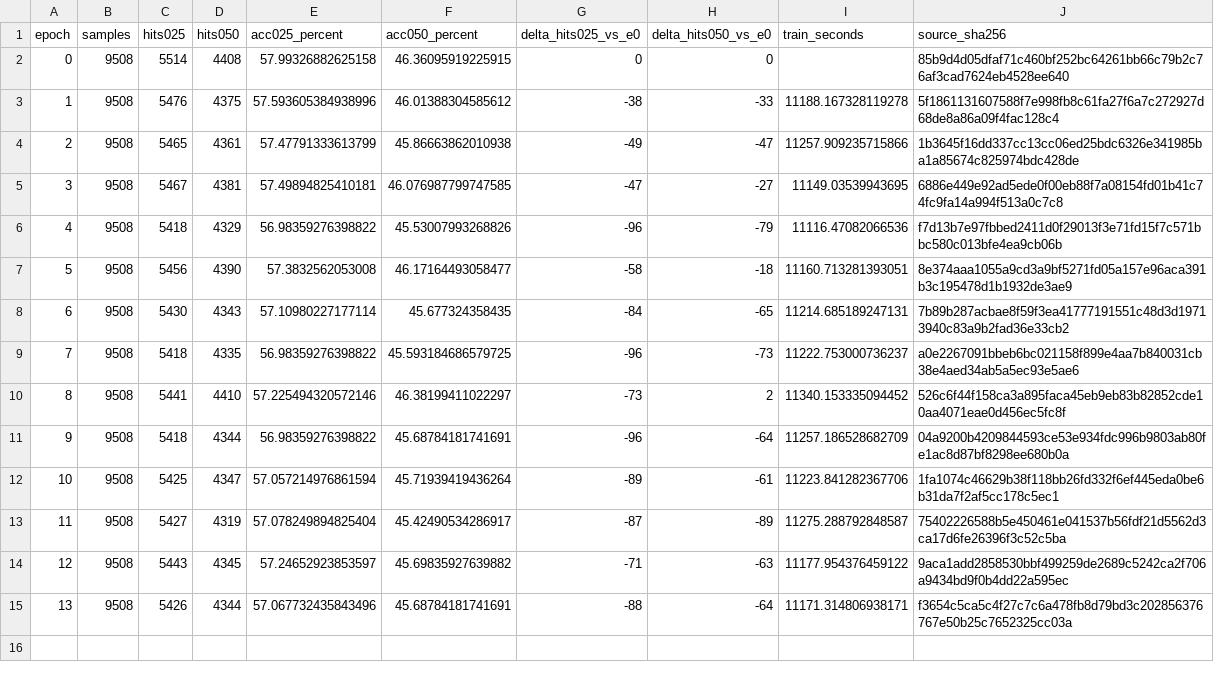
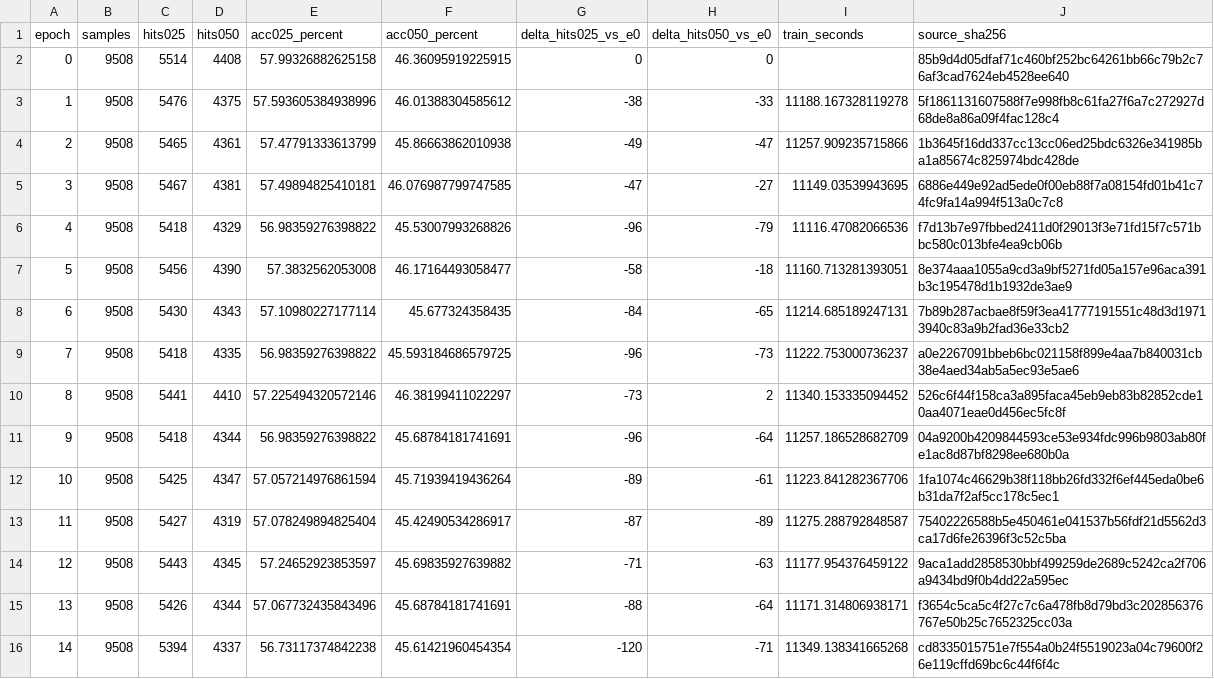
Before and after one commit to 666666666666gao/MCLN, a CSV file: docs/results/cs_mcln_scanrefer_native_20260926/epoch_metrics.csv, drawn as a sheet; the diff names each change by its address in the sheet, - before the commit and + after, or states it on an @@ line.

```diff
--- a/docs/results/cs_mcln_scanrefer_native_20260926/epoch_metrics.csv
+++ b/docs/results/cs_mcln_scanrefer_native_20260926/epoch_metrics.csv
+row 16: 14 | 9508 | 5394 | 4337 | 56.73117374842238 | 45.61421960454354 | -120 | -71 | 11349.138341665268 | cd8335015751e7f554a0b24f5519023a04c79600f26e119cffd69bc6c44f6f4c
```
Also changed, not shown: 4 other files.
